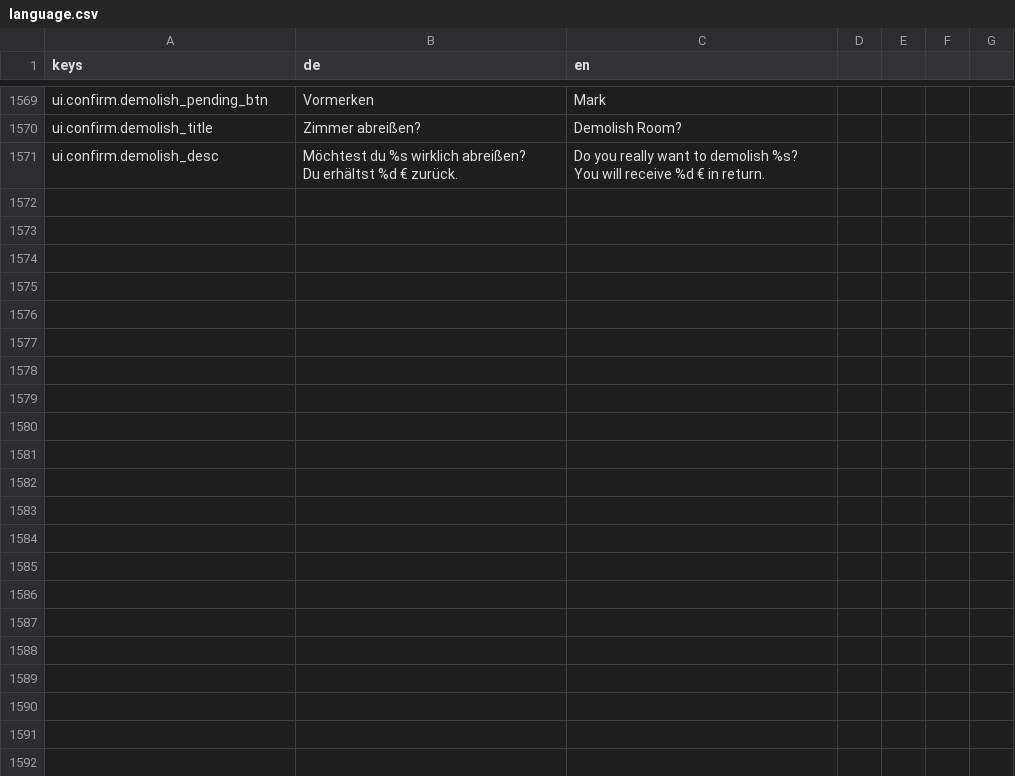
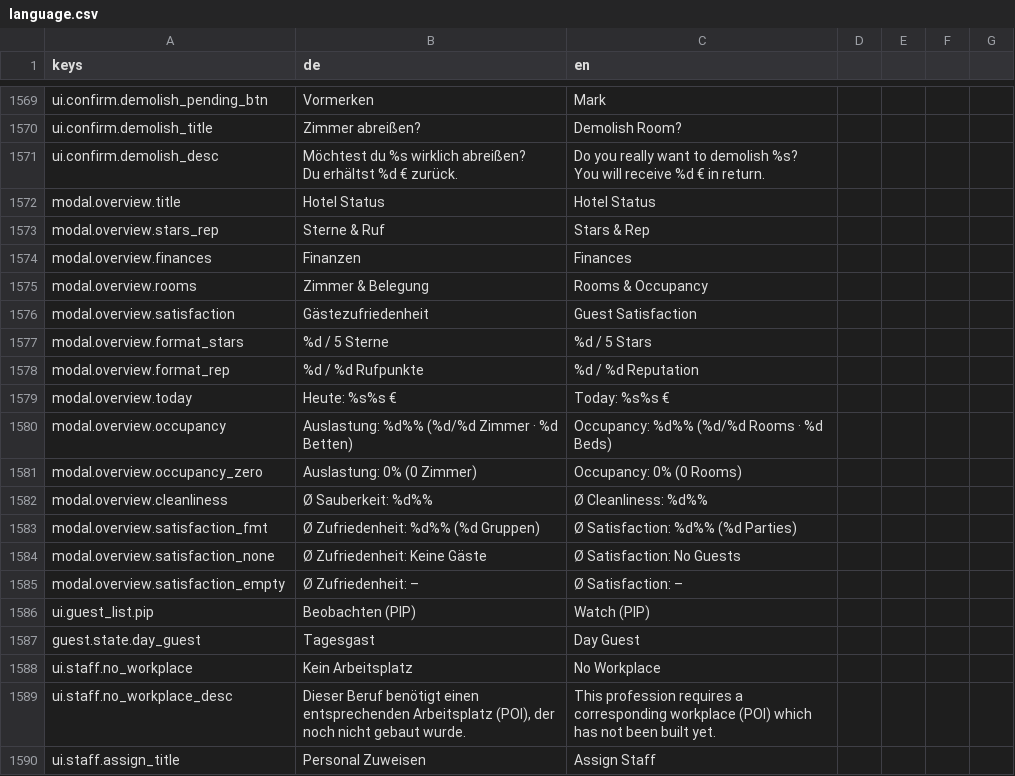
Before and after one commit to pengels24/homasim-godot, a CSV file: translations/language.csv, drawn as a sheet; only a part is shown, gaps mark what is left out; the diff covers the shown part only.

Commit message:
core: gd-0.1.56 changelog + session changes (Modals F1-F10 komplett uebersetzt)

```diff
--- a/translations/language.csv
+++ b/translations/language.csv
@@ -1725 +1725,20 @@ Du erhältst %d € zurück.","Do you really want to demolish %s?
 You will receive %d € in return."
+modal.overview.title,Hotel Status,Hotel Status
+modal.overview.stars_rep,Sterne & Ruf,Stars & Rep
+modal.overview.finances,Finanzen,Finances
+modal.overview.rooms,Zimmer & Belegung,Rooms & Occupancy
+modal.overview.satisfaction,Gästezufriedenheit,Guest Satisfaction
+modal.overview.format_stars,%d / 5 Sterne,%d / 5 Stars
+modal.overview.format_rep,%d / %d Rufpunkte,%d / %d Reputation
+modal.overview.today,Heute: %s%s €,Today: %s%s €
+modal.overview.occupancy,Auslastung: %d%% (%d/%d Zimmer · %d Betten),Occupancy: %d%% (%d/%d Rooms · %d Beds)
+modal.overview.occupancy_zero,Auslastung: 0% (0 Zimmer),Occupancy: 0% (0 Rooms)
+modal.overview.cleanliness,Ø Sauberkeit: %d%%,Ø Cleanliness: %d%%
+modal.overview.satisfaction_fmt,Ø Zufriedenheit: %d%% (%d Gruppen),Ø Satisfaction: %d%% (%d Parties)
+modal.overview.satisfaction_none,Ø Zufriedenheit: Keine Gäste,Ø Satisfaction: No Guests
+modal.overview.satisfaction_empty,Ø Zufriedenheit: –,Ø Satisfaction: –
+ui.guest_list.pip,Beobachten (PIP),Watch (PIP)
+guest.state.day_guest,Tagesgast,Day Guest
+ui.staff.no_workplace,Kein Arbeitsplatz,No Workplace
+ui.staff.no_workplace_desc,"Dieser Beruf benötigt einen entsprechenden Arbeitsplatz (POI), der noch nicht gebaut wurde.",This profession requires a corresponding workplace (POI) which has not been built yet.
+ui.staff.assign_title,Personal Zuweisen,Assign Staff
```
Also changed, not shown: 20 added rows elsewhere in this file, 19 other files.
